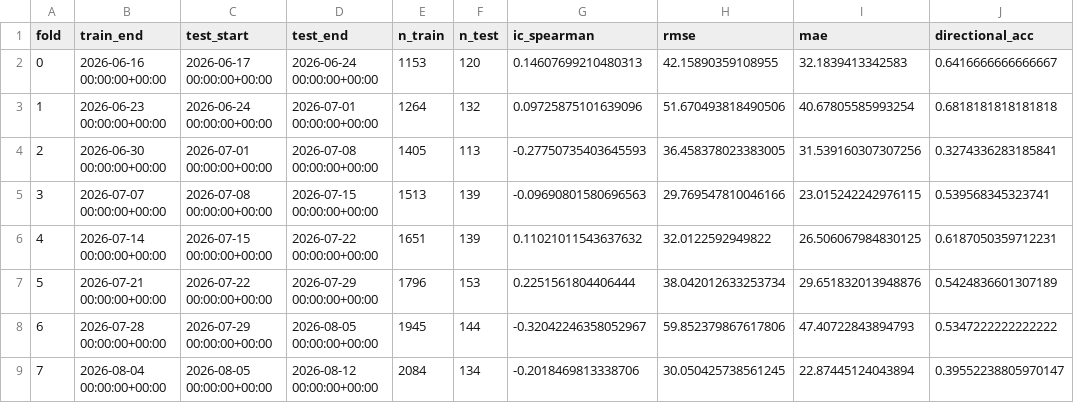
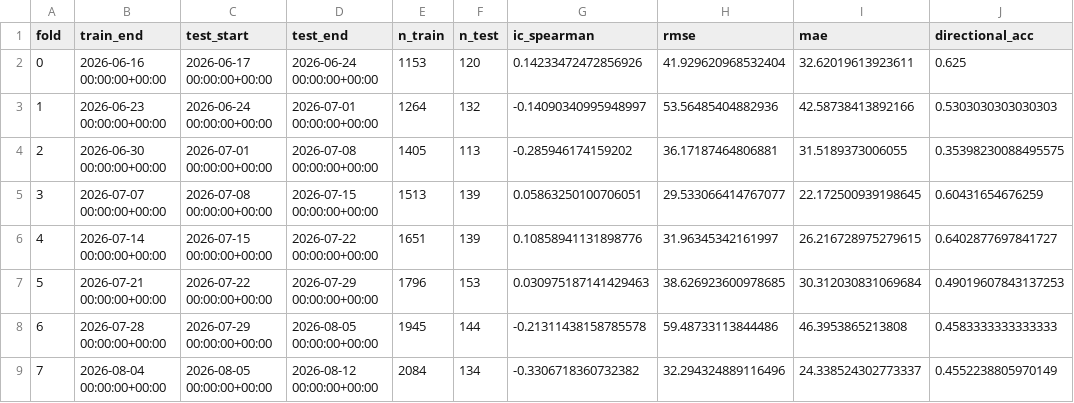
Before and after one commit to rohankumarps18/cwt-macro-agent, a CSV file: outputs/fold_metrics.csv, drawn as a sheet; only a part is shown; the diff covers the shown part only.

```diff
--- a/outputs/fold_metrics.csv
+++ b/outputs/fold_metrics.csv
@@ -1,9 +1,9 @@
 fold,train_end,test_start,test_end,n_train,n_test,ic_spearman,rmse,mae,directional_acc
-0,2026-06-16 00:00:00+00:00,2026-06-17 00:00:00+00:00,2026-06-24 00:00:00+00:00,1153,120,0.14607699210480313,42.15890359108955,32.1839413342583,0.6416666666666667
-1,2026-06-23 00:00:00+00:00,2026-06-24 00:00:00+00:00,2026-07-01 00:00:00+00:00,1264,132,0.09725875101639096,51.670493818490506,40.67805585993254,0.6818181818181818
-2,2026-06-30 00:00:00+00:00,2026-07-01 00:00:00+00:00,2026-07-08 00:00:00+00:00,1405,113,-0.27750735403645593,36.458378023383005,31.539160307307256,0.3274336283185841
-3,2026-07-07 00:00:00+00:00,2026-07-08 00:00:00+00:00,2026-07-15 00:00:00+00:00,1513,139,-0.09690801580696563,29.769547810046166,23.015242242976115,0.539568345323741
-4,2026-07-14 00:00:00+00:00,2026-07-15 00:00:00+00:00,2026-07-22 00:00:00+00:00,1651,139,0.11021011543637632,32.0122592949822,26.506067984830125,0.6187050359712231
-5,2026-07-21 00:00:00+00:00,2026-07-22 00:00:00+00:00,2026-07-29 00:00:00+00:00,1796,153,0.2251561804406444,38.042012633253734,29.651832013948876,0.5424836601307189
-6,2026-07-28 00:00:00+00:00,2026-07-29 00:00:00+00:00,2026-08-05 00:00:00+00:00,1945,144,-0.32042246358052967,59.852379867617806,47.40722843894793,0.5347222222222222
-7,2026-08-04 00:00:00+00:00,2026-08-05 00:00:00+00:00,2026-08-12 00:00:00+00:00,2084,134,-0.2018469813338706,30.050425738561245,22.87445124043894,0.39552238805970147
+0,2026-06-16 00:00:00+00:00,2026-06-17 00:00:00+00:00,2026-06-24 00:00:00+00:00,1153,120,0.14233472472856926,41.929620968532404,32.62019613923611,0.625
+1,2026-06-23 00:00:00+00:00,2026-06-24 00:00:00+00:00,2026-07-01 00:00:00+00:00,1264,132,-0.14090340995948997,53.56485404882936,42.58738413892166,0.5303030303030303
+2,2026-06-30 00:00:00+00:00,2026-07-01 00:00:00+00:00,2026-07-08 00:00:00+00:00,1405,113,-0.285946174159202,36.17187464806881,31.5189373006055,0.35398230088495575
+3,2026-07-07 00:00:00+00:00,2026-07-08 00:00:00+00:00,2026-07-15 00:00:00+00:00,1513,139,0.05863250100706051,29.533066414767077,22.172500939198645,0.60431654676259
+4,2026-07-14 00:00:00+00:00,2026-07-15 00:00:00+00:00,2026-07-22 00:00:00+00:00,1651,139,0.10858941131898776,31.96345342161997,26.216728975279615,0.6402877697841727
+5,2026-07-21 00:00:00+00:00,2026-07-22 00:00:00+00:00,2026-07-29 00:00:00+00:00,1796,153,0.030975187141429463,38.626923600978685,30.312030831069684,0.49019607843137253
+6,2026-07-28 00:00:00+00:00,2026-07-29 00:00:00+00:00,2026-08-05 00:00:00+00:00,1945,144,-0.21311438158785578,59.48733113844486,46.3953865213808,0.4583333333333333
+7,2026-08-04 00:00:00+00:00,2026-08-05 00:00:00+00:00,2026-08-12 00:00:00+00:00,2084,134,-0.3306718360732382,32.294324889116496,24.338524302773337,0.4552238805970149
```
Also changed, not shown: 36 edited cells elsewhere in this file, data/backtest_trades.csv, outputs/latest_permutation_ranking.csv, 13 other files.
